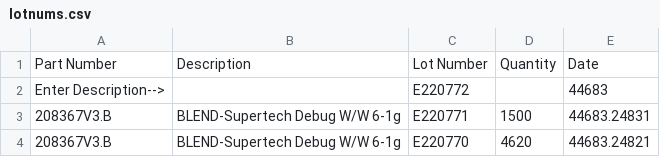
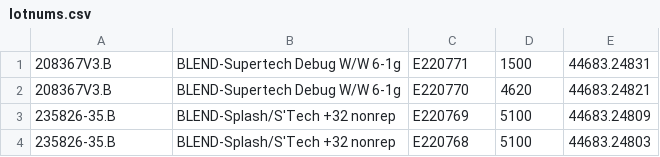
Before and after one commit to ParkerMedlin/kpk-app, a CSV file: init-db-imports/lotnums.csv, drawn as a sheet; only a part is shown; the shorter side is filled out with more unchanged rows.

Commit message:
removed header row in lotnums.csv

```diff
--- a/init-db-imports/lotnums.csv
+++ b/init-db-imports/lotnums.csv
@@ -1,3 +1 @@
-Part Number,Description,Lot Number,Quantity,Date
-Enter Description-->,,E220772,,44683
 208367V3.B,BLEND-Supertech Debug W/W 6-1g,E220771,1500,44683.24831
```
Also changed, not shown: 1 other file.
